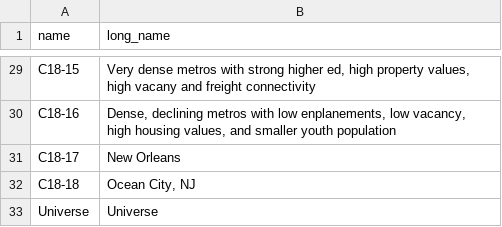
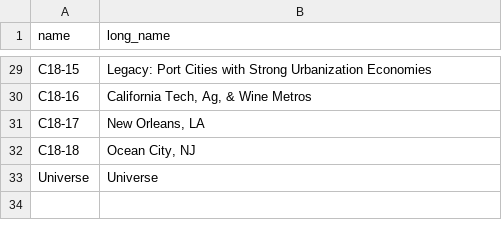
Before and after one commit to andrewvanleuven/legacyR, a CSV file: data/viz/node_names.csv, drawn as a sheet; only a part is shown, gaps mark what is left out; the diff covers the shown part only; the diff names each change by its address in the sheet, - before the commit and + after, or states it on an @@ line.

```diff
--- a/data/viz/node_names.csv
+++ b/data/viz/node_names.csv
-B29 (long_name): Very dense metros with strong higher ed, high property values, high vacany and freight connectivity
+B29 (long_name): Legacy: Port Cities with Strong Urbanization Economies
-B30 (long_name): Dense, declining metros with low enplanements, low vacancy, high housing values, and smaller youth population
+B30 (long_name): California Tech, Ag, & Wine Metros
-B31 (long_name): New Orleans
+B31 (long_name): New Orleans, LA
```
Also changed, not shown: 25 edited cells elsewhere in this file, plot/sankeymatic.csv, 5 other files.
